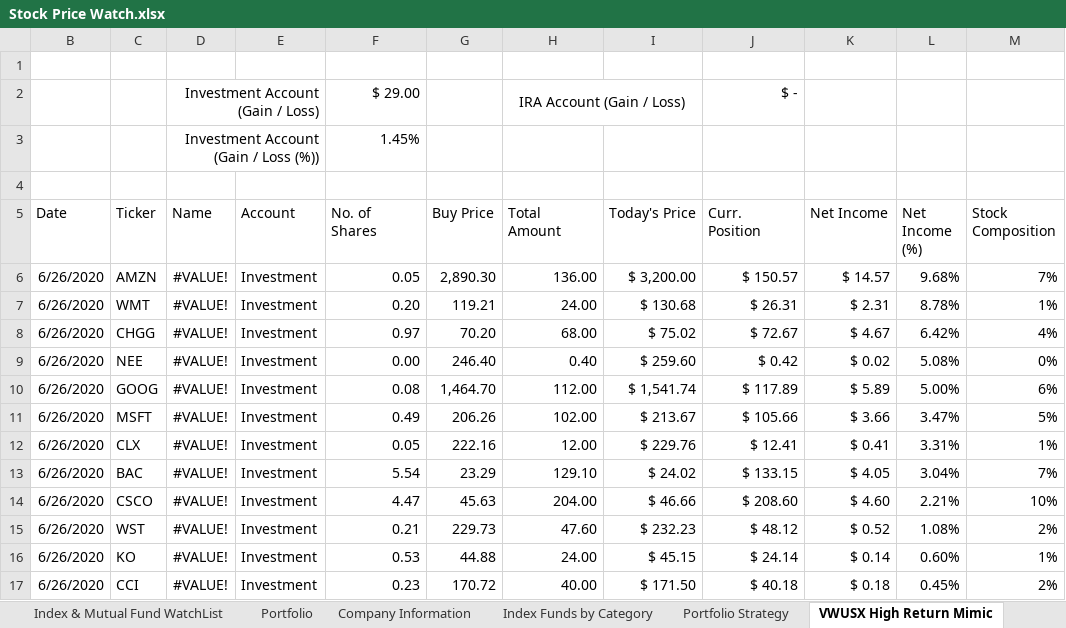
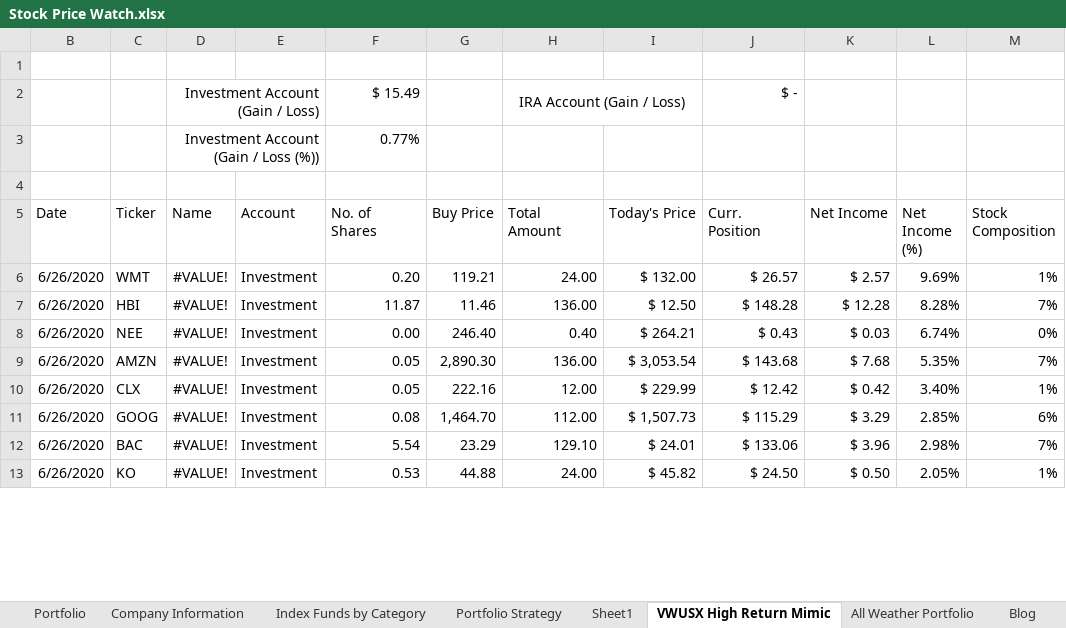
Before and after one commit to sivacharansrc/us-stocks-analysis, an Excel workbook: input/Stock Price Watch.xlsx, sheet VWUSX High Return Mimic, drawn as a sheet; only a part is shown; values as stored, in another font and other column widths than the file's, no borders; conditional formats not drawn; removed rows and columns are numbered as before the commit, all else as after; the diff covers the shown part only; the diff names each change by its address in the sheet, - before the commit and + after, or states it on an @@ line.

```diff
--- a/input/Stock Price Watch.xlsx (sheet VWUSX High Return Mimic)
+++ b/input/Stock Price Watch.xlsx (sheet VWUSX High Return Mimic)
+sheet tab: Sheet1
-F2 (No. of Shares): $ 29.00
+F2 (No. of Shares): $ 15.49
-F3 (No. of Shares): 1.45%
+F3 (No. of Shares): 0.77%
-row 6: 6/26/2020 | AMZN | #VALUE! | Investment | 0.05 | 2,890.30 | 136.00 | $ 3,200.00 | $ 150.57 | $ 14.57 | 9.68% | 7%
-I6 (Today's Price): $ 130.68
+I6 (Today's Price): $ 132.00
-J6 (Curr. Position): $ 26.31
+J6 (Curr. Position): $ 26.57
-K6 (Net Income): $ 2.31
+K6 (Net Income): $ 2.57
-L6 (Net Income (%)): 8.78%
+L6 (Net Income (%)): 9.69%
-row 8: 6/26/2020 | CHGG | #VALUE! | Investment | 0.97 | 70.20 | 68.00 | $ 75.02 | $ 72.67 | $ 4.67 | 6.42% | 4%
+row 7: 6/26/2020 | HBI | #VALUE! | Investment | 11.87 | 11.46 | 136.00 | $ 12.50 | $ 148.28 | $ 12.28 | 8.28% | 7%
-I8 (Today's Price): $ 259.60
+I8 (Today's Price): $ 264.21
-J8 (Curr. Position): $ 0.42
+J8 (Curr. Position): $ 0.43
-K8 (Net Income): $ 0.02
+K8 (Net Income): $ 0.03
-L8 (Net Income (%)): 5.08%
+L8 (Net Income (%)): 6.74%
-row 10: 6/26/2020 | GOOG | #VALUE! | Investment | 0.08 | 1,464.70 | 112.00 | $ 1,541.74 | $ 117.89 | $ 5.89 | 5.00% | 6%
-row 11: 6/26/2020 | MSFT | #VALUE! | Investment | 0.49 | 206.26 | 102.00 | $ 213.67 | $ 105.66 | $ 3.66 | 3.47% | 5%
+row 9: 6/26/2020 | AMZN | #VALUE! | Investment | 0.05 | 2,890.30 | 136.00 | $ 3,053.54 | $ 143.68 | $ 7.68 | 5.35% | 7%
-I10 (Today's Price): $ 229.76
+I10 (Today's Price): $ 229.99
-J10 (Curr. Position): $ 12.41
+J10 (Curr. Position): $ 12.42
-K10 (Net Income): $ 0.41
+K10 (Net Income): $ 0.42
-L10 (Net Income (%)): 3.31%
+L10 (Net Income (%)): 3.40%
+row 11: 6/26/2020 | GOOG | #VALUE! | Investment | 0.08 | 1,464.70 | 112.00 | $ 1,507.73 | $ 115.29 | $ 3.29 | 2.85% | 6%
-I12 (Today's Price): $ 24.02
+I12 (Today's Price): $ 24.01
-J12 (Curr. Position): $ 133.15
+J12 (Curr. Position): $ 133.06
-K12 (Net Income): $ 4.05
+K12 (Net Income): $ 3.96
-L12 (Net Income (%)): 3.04%
+L12 (Net Income (%)): 2.98%
-row 14: 6/26/2020 | CSCO | #VALUE! | Investment | 4.47 | 45.63 | 204.00 | $ 46.66 | $ 208.60 | $ 4.60 | 2.21% | 10%
-row 15: 6/26/2020 | WST | #VALUE! | Investment | 0.21 | 229.73 | 47.60 | $ 232.23 | $ 48.12 | $ 0.52 | 1.08% | 2%
-I13 (Today's Price): $ 45.15
+I13 (Today's Price): $ 45.82
-J13 (Curr. Position): $ 24.14
+J13 (Curr. Position): $ 24.50
-K13 (Net Income): $ 0.14
+K13 (Net Income): $ 0.50
-L13 (Net Income (%)): 0.60%
+L13 (Net Income (%)): 2.05%
-row 17: 6/26/2020 | CCI | #VALUE! | Investment | 0.23 | 170.72 | 40.00 | $ 171.50 | $ 40.18 | $ 0.18 | 0.45% | 2%
```
Also changed, not shown: 11 added rows, 7 removed rows and 21 edited cells elsewhere in this sheet, sheet Stock Watch List, sheet Index Funds by Category, sheet Portfolio, sheet Index & Mutual Fund WatchList, sheet Portfolio Strategy, sheet All Weather Portfolio, formulas that keep their value, hidden cells.
